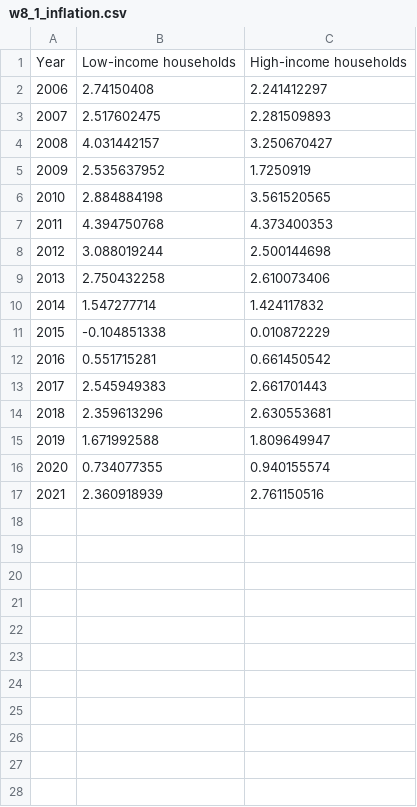
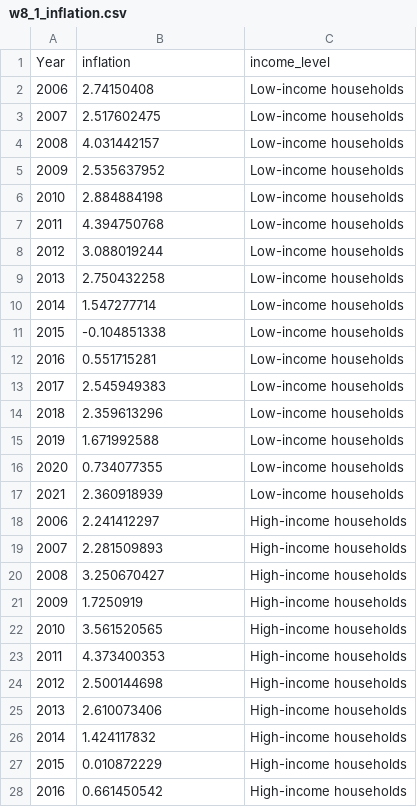
Before and after one commit to pd19991/pd19991.github.io, a CSV file: w8_1_inflation.csv, drawn as a sheet; only a part is shown; the diff covers the shown part only.

Commit message:
Add files via upload

```diff
--- a/w8_1_inflation.csv
+++ b/w8_1_inflation.csv
@@ -1,17 +1,28 @@
-Year,Low-income households,High-income households
-2006,2.74150408,2.241412297
-2007,2.517602475,2.281509893
-2008,4.031442157,3.250670427
-2009,2.535637952,1.7250919
-2010,2.884884198,3.561520565
-2011,4.394750768,4.373400353
-2012,3.088019244,2.500144698
-2013,2.750432258,2.610073406
-2014,1.547277714,1.424117832
-2015,-0.104851338,0.010872229
-2016,0.551715281,0.661450542
-2017,2.545949383,2.661701443
-2018,2.359613296,2.630553681
-2019,1.671992588,1.809649947
-2020,0.734077355,0.940155574
-2021,2.360918939,2.761150516
+Year,inflation,income_level
+2006,2.74150408,Low-income households
+2007,2.517602475,Low-income households
+2008,4.031442157,Low-income households
+2009,2.535637952,Low-income households
+2010,2.884884198,Low-income households
+2011,4.394750768,Low-income households
+2012,3.088019244,Low-income households
+2013,2.750432258,Low-income households
+2014,1.547277714,Low-income households
+2015,-0.104851338,Low-income households
+2016,0.551715281,Low-income households
+2017,2.545949383,Low-income households
+2018,2.359613296,Low-income households
+2019,1.671992588,Low-income households
+2020,0.734077355,Low-income households
+2021,2.360918939,Low-income households
+2006,2.241412297,High-income households
+2007,2.281509893,High-income households
+2008,3.250670427,High-income households
+2009,1.7250919,High-income households
+2010,3.561520565,High-income households
+2011,4.373400353,High-income households
+2012,2.500144698,High-income households
+2013,2.610073406,High-income households
+2014,1.424117832,High-income households
+2015,0.010872229,High-income households
+2016,0.661450542,High-income households
```
Also changed, not shown: 5 added rows elsewhere in this file.
